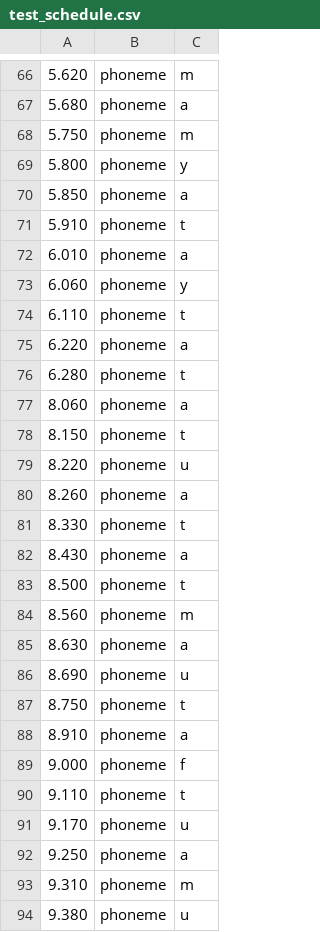
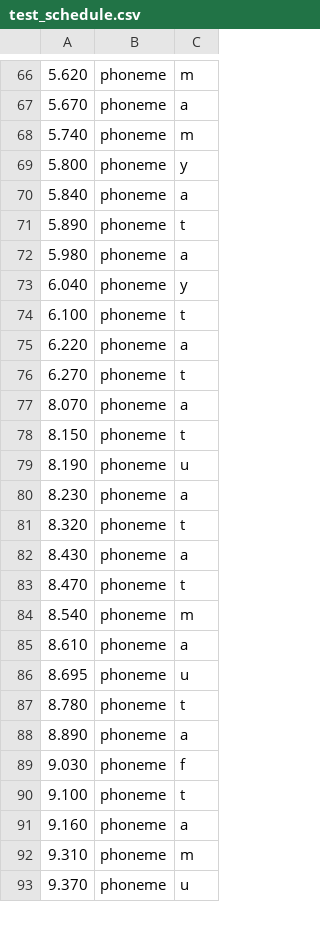
Before and after one commit to wuyasan/Speaking-Portal-B, a CSV file: data/text/test_schedule.csv, drawn as a sheet; only a part is shown, gaps mark what is left out; removed rows and columns are numbered as before the commit, all else as after; the diff covers the shown part only; the diff names each change by its address in the sheet, - before the commit and + after, or states it on an @@ line.

```diff
--- a/data/text/test_schedule.csv
+++ b/data/text/test_schedule.csv
-A67: 5.680
+A67: 5.670
-A68: 5.750
+A68: 5.740
-A70: 5.850
+A70: 5.840
-A71: 5.910
+A71: 5.890
-A72: 6.010
+A72: 5.980
-A73: 6.060
+A73: 6.040
-A74: 6.110
+A74: 6.100
-A76: 6.280
+A76: 6.270
-A77: 8.060
+A77: 8.070
-A79: 8.220
+A79: 8.190
-A80: 8.260
+A80: 8.230
-A81: 8.330
+A81: 8.320
-A83: 8.500
+A83: 8.470
-A84: 8.560
+A84: 8.540
-A85: 8.630
+A85: 8.610
-A86: 8.690
+A86: 8.695
-A87: 8.750
+A87: 8.780
-A88: 8.910
+A88: 8.890
-A89: 9.000
+A89: 9.030
-A90: 9.110
+A90: 9.100
-row 91: 9.170 | phoneme | u
-A91: 9.250
+A91: 9.160
-A93: 9.380
+A93: 9.370
```
Also changed, not shown: 1 added row, 1 removed row and 63 edited cells elsewhere in this file, 5 other files.
